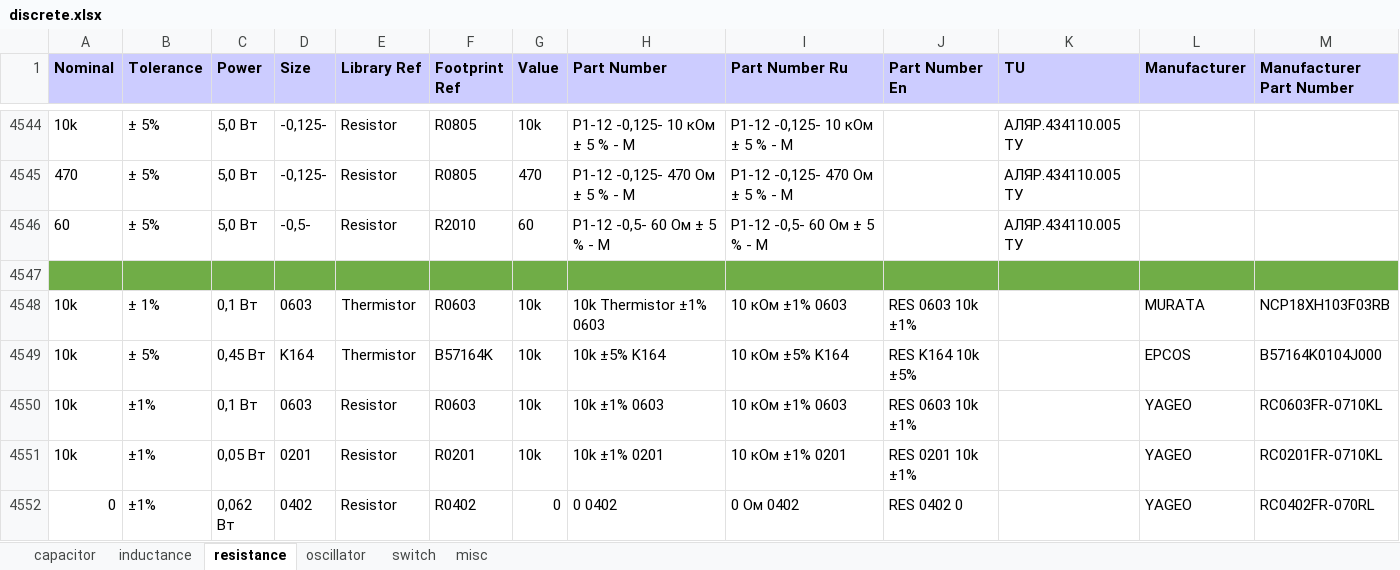
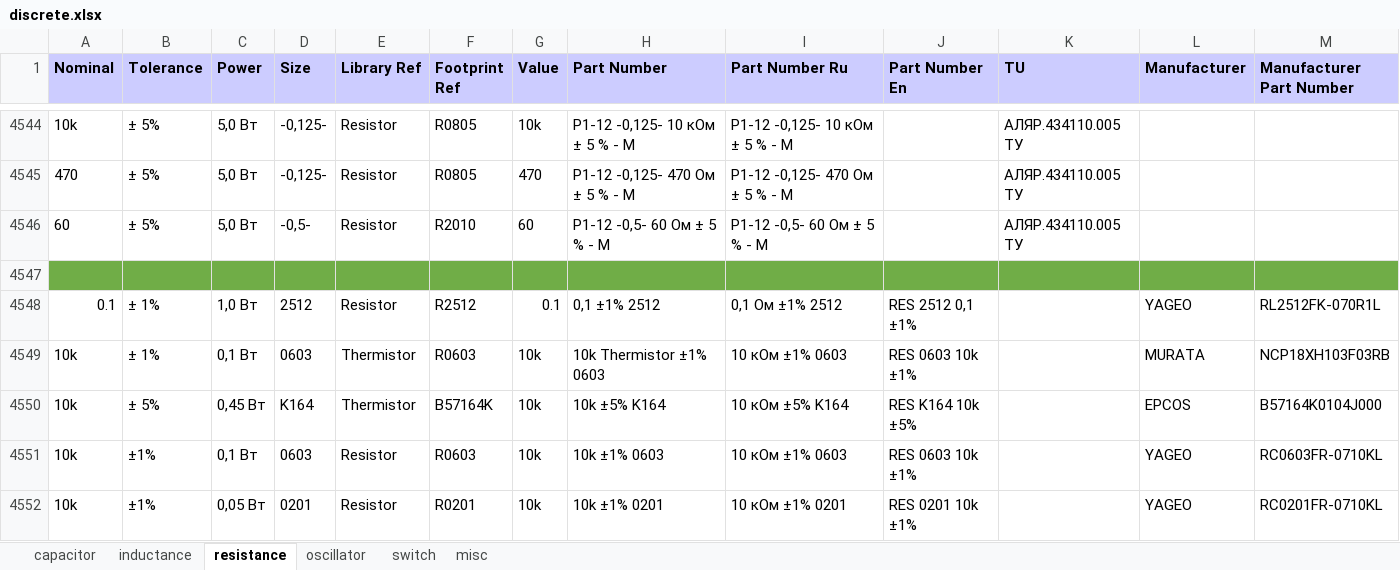
Before and after one commit to garou-g/elem_altium_db2, an Excel workbook: library/discrete.xlsx, sheet resistance, drawn as a sheet; only a part is shown, gaps mark what is left out; the shorter side is filled out with more unchanged rows; values as stored, in another font and other column widths than the file's, no borders; the diff names each change by its address in the sheet, - before the commit and + after, or states it on an @@ line.

```diff
--- a/library/discrete.xlsx (sheet resistance)
+++ b/library/discrete.xlsx (sheet resistance)
+row 4548: 0.1 | ± 1% | 1,0 Вт | 2512 | Resistor | R2512 | 0.1 | 0,1 ±1% 2512 | 0,1 Ом ±1% 2512 | RES 2512 0,1 ±1% |  | YAGEO | RL2512FK-070R1L
```
Also changed, not shown: library/analog.xlsx, library/connectors.xlsx, 12 other files.
